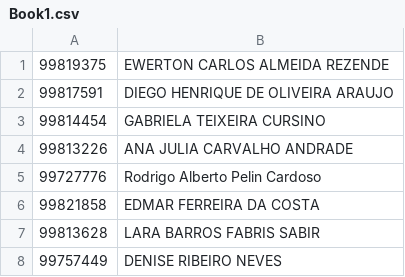
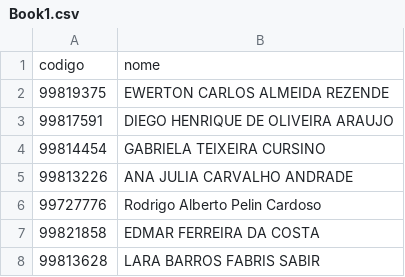
Before and after one commit to eng01git/5pq, a CSV file: Book1.csv, drawn as a sheet; only a part is shown; the shorter side is filled out with more unchanged rows; the diff names each change by its address in the sheet, - before the commit and + after, or states it on an @@ line.

Commit message:
Update Book1.csv

```diff
--- a/Book1.csv
+++ b/Book1.csv
+row 1: codigo | nome
```
